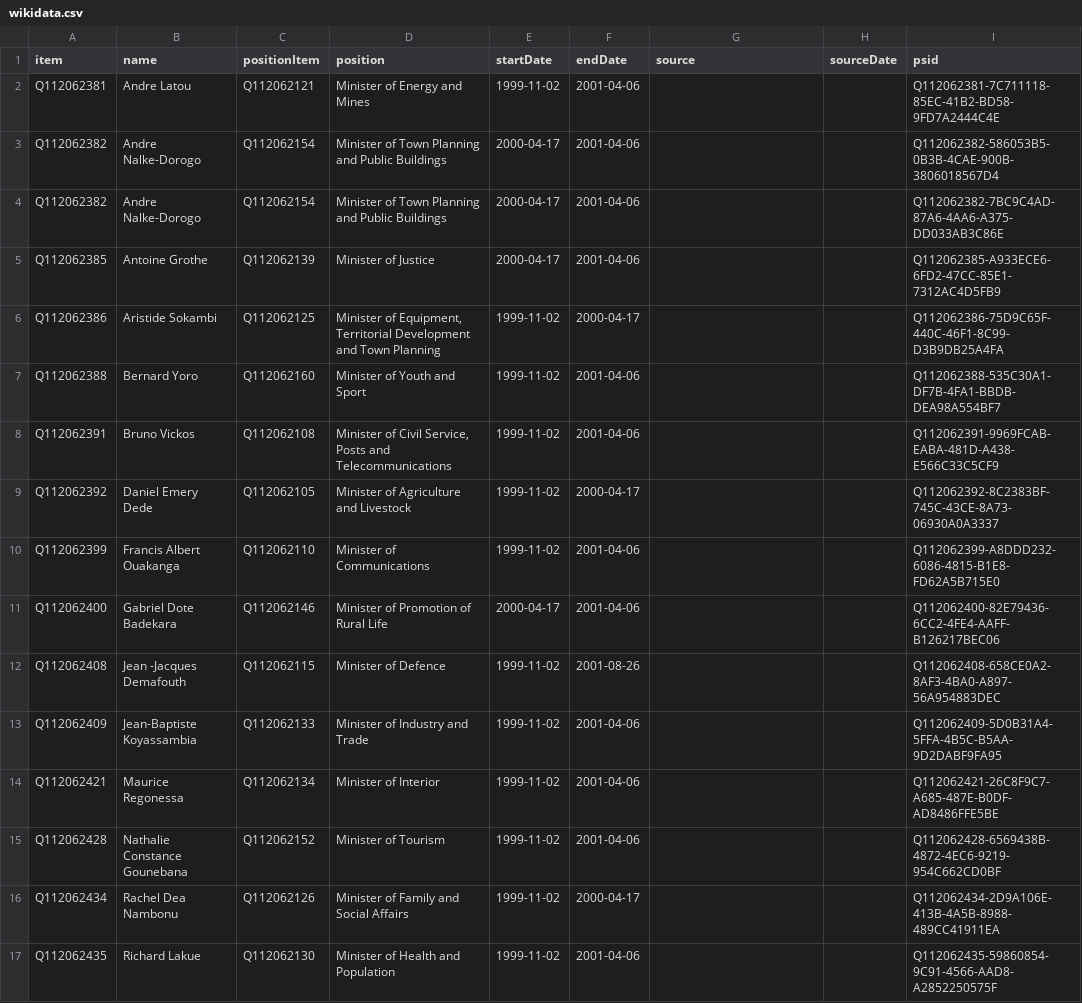
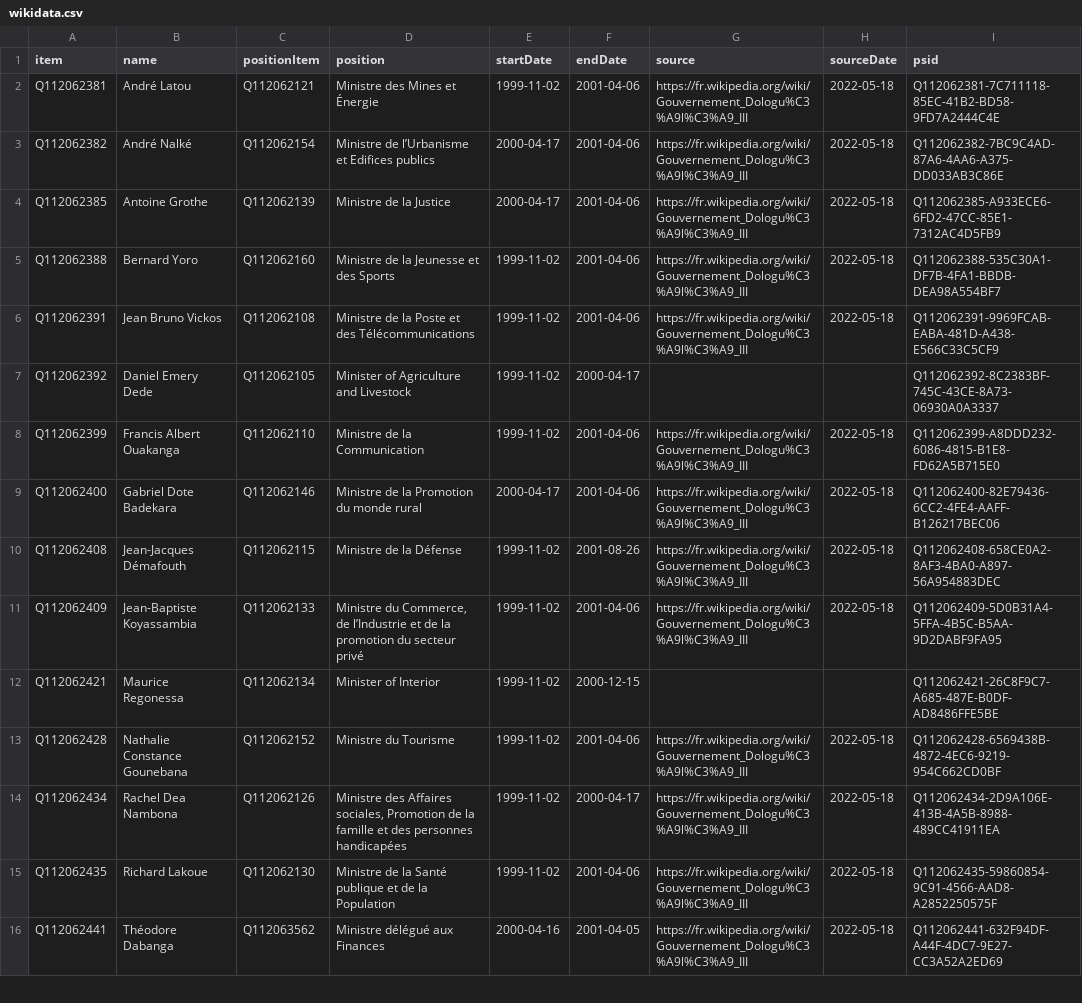
Before and after one commit to every-politician-scrapers/central-african-republic, a CSV file: sources/dologuele-3/wikidata.csv, drawn as a sheet; only a part is shown; the diff covers the shown part only.

```diff
--- a/sources/dologuele-3/wikidata.csv
+++ b/sources/dologuele-3/wikidata.csv
@@ -1,17 +1,16 @@
 item,name,positionItem,position,startDate,endDate,source,sourceDate,psid
-Q112062381,Andre Latou,Q112062121,Minister of Energy and Mines,1999-11-02,2001-04-06,,,Q112062381-7C711118-85EC-41B2-BD58-9FD7A2444C4E
-Q112062382,Andre Nalke-Dorogo,Q112062154,Minister of Town Planning and Public Buildings,2000-04-17,2001-04-06,,,Q112062382-586053B5-0B3B-4CAE-900B-3806018567D4
-Q112062382,Andre Nalke-Dorogo,Q112062154,Minister of Town Planning and Public Buildings,2000-04-17,2001-04-06,,,Q112062382-7BC9C4AD-87A6-4AA6-A375-DD033AB3C86E
-Q112062385,Antoine Grothe,Q112062139,Minister of Justice,2000-04-17,2001-04-06,,,Q112062385-A933ECE6-6FD2-47CC-85E1-7312AC4D5FB9
-Q112062386,Aristide Sokambi,Q112062125,"Minister of Equipment, Territorial Development and Town Planning",1999-11-02,2000-04-17,,,Q112062386-75D9C65F-440C-46F1-8C99-D3B9DB25A4FA
-Q112062388,Bernard Yoro,Q112062160,Minister of Youth and Sport,1999-11-02,2001-04-06,,,Q112062388-535C30A1-DF7B-4FA1-BBDB-DEA98A554BF7
-Q112062391,Bruno Vickos,Q112062108,"Minister of Civil Service, Posts and Telecommunications",1999-11-02,2001-04-06,,,Q112062391-9969FCAB-EABA-481D-A438-E566C33C5CF9
+Q112062381,André Latou,Q112062121,Ministre des Mines et Énergie,1999-11-02,2001-04-06,https://fr.wikipedia.org/wiki/Gouvernement_Dologu%C3%A9l%C3%A9_III,2022-05-18,Q112062381-7C711118-85EC-41B2-BD58-9FD7A2444C4E
+Q112062382,André Nalké,Q112062154,Ministre de l’Urbanisme et Edifices publics,2000-04-17,2001-04-06,https://fr.wikipedia.org/wiki/Gouvernement_Dologu%C3%A9l%C3%A9_III,2022-05-18,Q112062382-7BC9C4AD-87A6-4AA6-A375-DD033AB3C86E
+Q112062385,Antoine Grothe,Q112062139,Ministre de la Justice,2000-04-17,2001-04-06,https://fr.wikipedia.org/wiki/Gouvernement_Dologu%C3%A9l%C3%A9_III,2022-05-18,Q112062385-A933ECE6-6FD2-47CC-85E1-7312AC4D5FB9
+Q112062388,Bernard Yoro,Q112062160,Ministre de la Jeunesse et des Sports,1999-11-02,2001-04-06,https://fr.wikipedia.org/wiki/Gouvernement_Dologu%C3%A9l%C3%A9_III,2022-05-18,Q112062388-535C30A1-DF7B-4FA1-BBDB-DEA98A554BF7
+Q112062391,Jean Bruno Vickos,Q112062108,Ministre de la Poste et des Télécommunications,1999-11-02,2001-04-06,https://fr.wikipedia.org/wiki/Gouvernement_Dologu%C3%A9l%C3%A9_III,2022-05-18,Q112062391-9969FCAB-EABA-481D-A438-E566C33C5CF9
 Q112062392,Daniel Emery Dede,Q112062105,Minister of Agriculture and Livestock,1999-11-02,2000-04-17,,,Q112062392-8C2383BF-745C-43CE-8A73-06930A0A3337
-Q112062399,Francis Albert Ouakanga,Q112062110,Minister of Communications,1999-11-02,2001-04-06,,,Q112062399-A8DDD232-6086-4815-B1E8-FD62A5B715E0
-Q112062400,Gabriel Dote Badekara,Q112062146,Minister of Promotion of Rural Life,2000-04-17,2001-04-06,,,Q112062400-82E79436-6CC2-4FE4-AAFF-B126217BEC06
-Q112062408,Jean -Jacques Demafouth,Q112062115,Minister of Defence,1999-11-02,2001-08-26,,,Q112062408-658CE0A2-8AF3-4BA0-A897-56A954883DEC
-Q112062409,Jean-Baptiste Koyassambia,Q112062133,Minister of Industry and Trade,1999-11-02,2001-04-06,,,Q112062409-5D0B31A4-5FFA-4B5C-B5AA-9D2DABF9FA95
-Q112062421,Maurice Regonessa,Q112062134,Minister of Interior,1999-11-02,2001-04-06,,,Q112062421-26C8F9C7-A685-487E-B0DF-AD8486FFE5BE
-Q112062428,Nathalie Constance Gounebana,Q112062152,Minister of Tourism,1999-11-02,2001-04-06,,,Q112062428-6569438B-4872-4EC6-9219-954C662CD0BF
-Q112062434,Rachel Dea Nambonu,Q112062126,Minister of Family and Social Affairs,1999-11-02,2000-04-17,,,Q112062434-2D9A106E-413B-4A5B-8988-489CC41911EA
-Q112062435,Richard Lakue,Q112062130,Minister of Health and Population,1999-11-02,2001-04-06,,,Q112062435-59860854-9C91-4566-AAD8-A2852250575F
+Q112062399,Francis Albert Ouakanga,Q112062110,Ministre de la Communication,1999-11-02,2001-04-06,https://fr.wikipedia.org/wiki/Gouvernement_Dologu%C3%A9l%C3%A9_III,2022-05-18,Q112062399-A8DDD232-6086-4815-B1E8-FD62A5B715E0
+Q112062400,Gabriel Dote Badekara,Q112062146,Ministre de la Promotion du monde rural,2000-04-17,2001-04-06,https://fr.wikipedia.org/wiki/Gouvernement_Dologu%C3%A9l%C3%A9_III,2022-05-18,Q112062400-82E79436-6CC2-4FE4-AAFF-B126217BEC06
+Q112062408,Jean-Jacques Démafouth,Q112062115,Ministre de la Défense,1999-11-02,2001-08-26,https://fr.wikipedia.org/wiki/Gouvernement_Dologu%C3%A9l%C3%A9_III,2022-05-18,Q112062408-658CE0A2-8AF3-4BA0-A897-56A954883DEC
+Q112062409,Jean-Baptiste Koyassambia,Q112062133,"Ministre du Commerce, de l’Industrie et de la promotion du secteur privé",1999-11-02,2001-04-06,https://fr.wikipedia.org/wiki/Gouvernement_Dologu%C3%A9l%C3%A9_III,2022-05-18,Q112062409-5D0B31A4-5FFA-4B5C-B5AA-9D2DABF9FA95
+Q112062421,Maurice Regonessa,Q112062134,Minister of Interior,1999-11-02,2000-12-15,,,Q112062421-26C8F9C7-A685-487E-B0DF-AD8486FFE5BE
+Q112062428,Nathalie Constance Gounebana,Q112062152,Ministre du Tourisme,1999-11-02,2001-04-06,https://fr.wikipedia.org/wiki/Gouvernement_Dologu%C3%A9l%C3%A9_III,2022-05-18,Q112062428-6569438B-4872-4EC6-9219-954C662CD0BF
+Q112062434,Rachel Dea Nambona,Q112062126,"Ministre des Affaires sociales, Promotion de la famille et des personnes handicapées",1999-11-02,2000-04-17,https://fr.wikipedia.org/wiki/Gouvernement_Dologu%C3%A9l%C3%A9_III,2022-05-18,Q112062434-2D9A106E-413B-4A5B-8988-489CC41911EA
+Q112062435,Richard Lakoue,Q112062130,Ministre de la Santé publique et de la Population,1999-11-02,2001-04-06,https://fr.wikipedia.org/wiki/Gouvernement_Dologu%C3%A9l%C3%A9_III,2022-05-18,Q112062435-59860854-9C91-4566-AAD8-A2852250575F
+Q112062441,Théodore Dabanga,Q112063562,Ministre délégué aux Finances,2000-04-16,2001-04-05,https://fr.wikipedia.org/wiki/Gouvernement_Dologu%C3%A9l%C3%A9_III,2022-05-18,Q112062441-632F94DF-A44F-4DC7-9E27-CC3A52A2ED69
```
Also changed, not shown: 5 added rows and 25 edited cells elsewhere in this file, sources/dologuele-3/diff.csv, wikidata/wanted-positions.csv.
